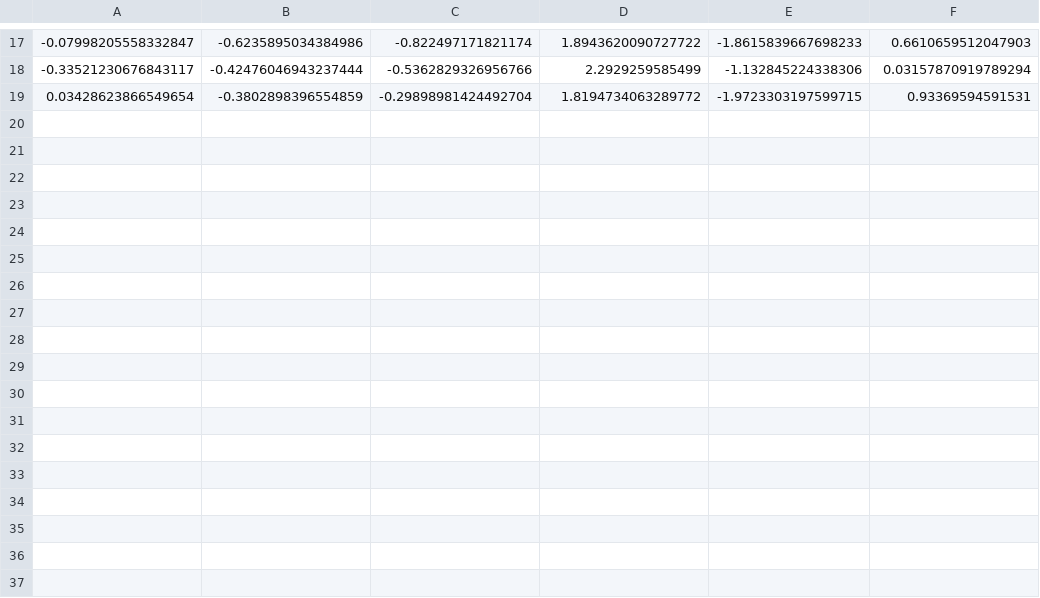
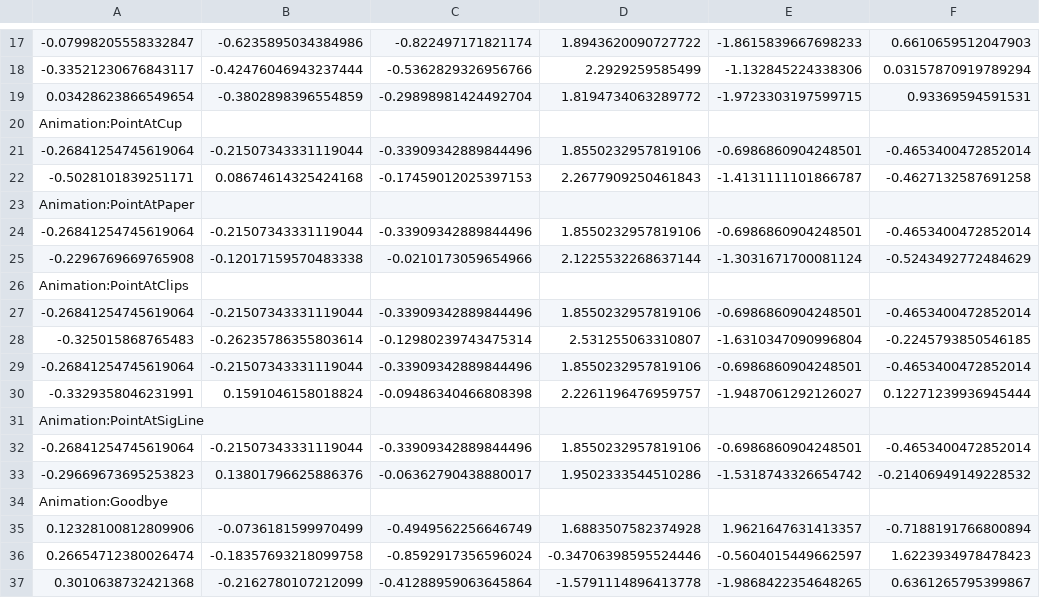
Before and after one commit to robodave94/ur10DrawingSocial, a CSV file: src/AnimationCMD.csv, drawn as a sheet; only a part is shown, gaps mark what is left out; the diff names each change by its address in the sheet, - before the commit and + after, or states it on an @@ line.

```diff
--- a/src/AnimationCMD.csv
+++ b/src/AnimationCMD.csv
+row 20: Animation:PointAtCup
+row 21: -0.26841254745619064 | -0.21507343331119044 | -0.33909342889844496 | 1.8550232957819106 | -0.6986860904248501 | -0.4653400472852014
+row 22: -0.5028101839251171 | 0.08674614325424168 | -0.17459012025397153 | 2.2677909250461843 | -1.4131111101866787 | -0.4627132587691258
+row 23: Animation:PointAtPaper
+row 24: -0.26841254745619064 | -0.21507343331119044 | -0.33909342889844496 | 1.8550232957819106 | -0.6986860904248501 | -0.4653400472852014
+row 25: -0.2296769669765908 | -0.12017159570483338 | -0.0210173059654966 | 2.1225532268637144 | -1.3031671700081124 | -0.5243492772484629
+row 26: Animation:PointAtClips
+row 27: -0.26841254745619064 | -0.21507343331119044 | -0.33909342889844496 | 1.8550232957819106 | -0.6986860904248501 | -0.4653400472852014
+row 28: -0.325015868765483 | -0.26235786355803614 | -0.12980239743475314 | 2.531255063310807 | -1.6310347090996804 | -0.2245793850546185
+row 29: -0.26841254745619064 | -0.21507343331119044 | -0.33909342889844496 | 1.8550232957819106 | -0.6986860904248501 | -0.4653400472852014
+row 30: -0.3329358046231991 | 0.1591046158018824 | -0.09486340466808398 | 2.2261196476959757 | -1.9487061292126027 | 0.12271239936945444
+row 31: Animation:PointAtSigLine
+row 32: -0.26841254745619064 | -0.21507343331119044 | -0.33909342889844496 | 1.8550232957819106 | -0.6986860904248501 | -0.4653400472852014
+row 33: -0.29669673695253823 | 0.13801796625886376 | -0.06362790438880017 | 1.9502333544510286 | -1.5318743326654742 | -0.21406949149228532
+row 34: Animation:Goodbye
+row 35: 0.12328100812809906 | -0.0736181599970499 | -0.4949562256646749 | 1.6883507582374928 | 1.9621647631413357 | -0.7188191766800894
+row 36: 0.26654712380026474 | -0.18357693218099758 | -0.8592917356596024 | -0.34706398595524446 | -0.5604015449662597 | 1.6223934978478423
+row 37: 0.3010638732421368 | -0.2162780107212099 | -0.41288959063645864 | -1.5791114896413778 | -1.9868422354648265 | 0.6361265795399867
```
Also changed, not shown: 11 other files.
